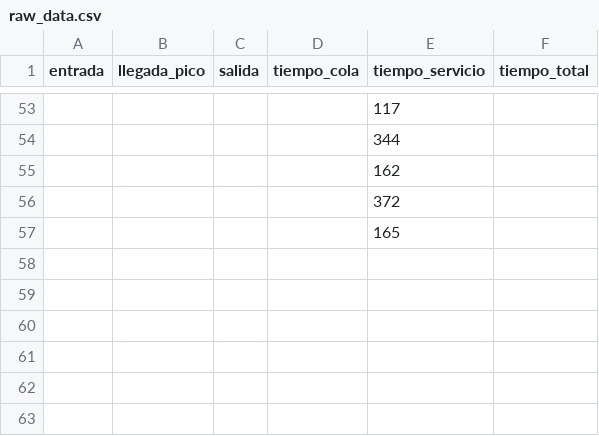
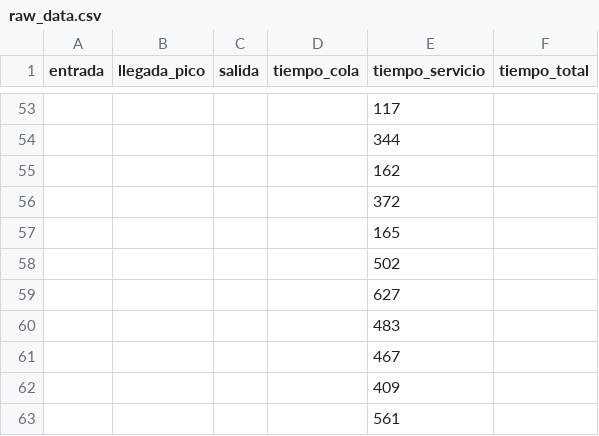
Before and after one commit to SebastianJRamirezA/gas_station_sim, a CSV file: data/raw_data.csv, drawn as a sheet; only a part is shown, gaps mark what is left out; the diff names each change by its address in the sheet, - before the commit and + after, or states it on an @@ line.

Commit message:
Add new rows to raw_data.csv

```diff
--- a/data/raw_data.csv
+++ b/data/raw_data.csv
+row 58:  |  |  |  | 502
+row 59:  |  |  |  | 627
+row 60:  |  |  |  | 483
+row 61:  |  |  |  | 467
+row 62:  |  |  |  | 409
+row 63:  |  |  |  | 561
```
